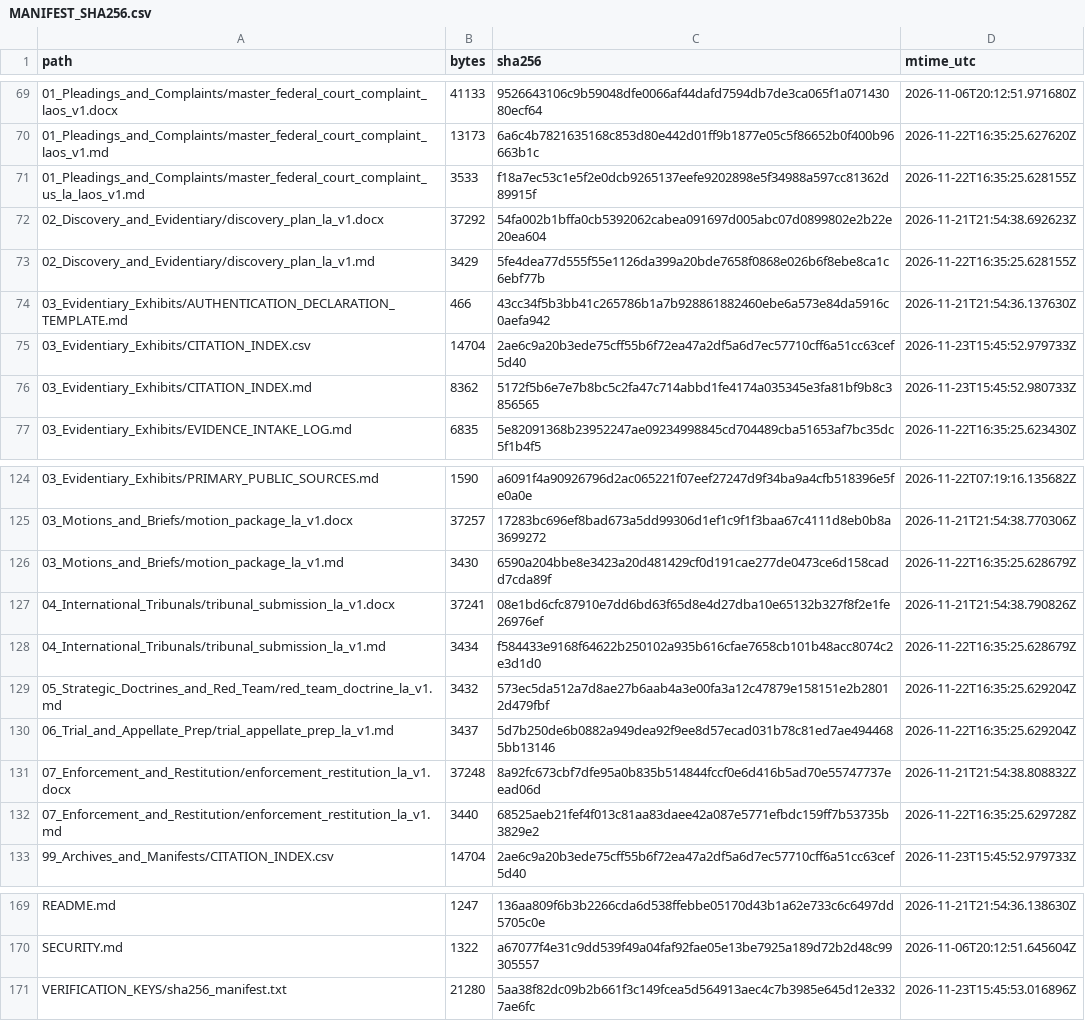
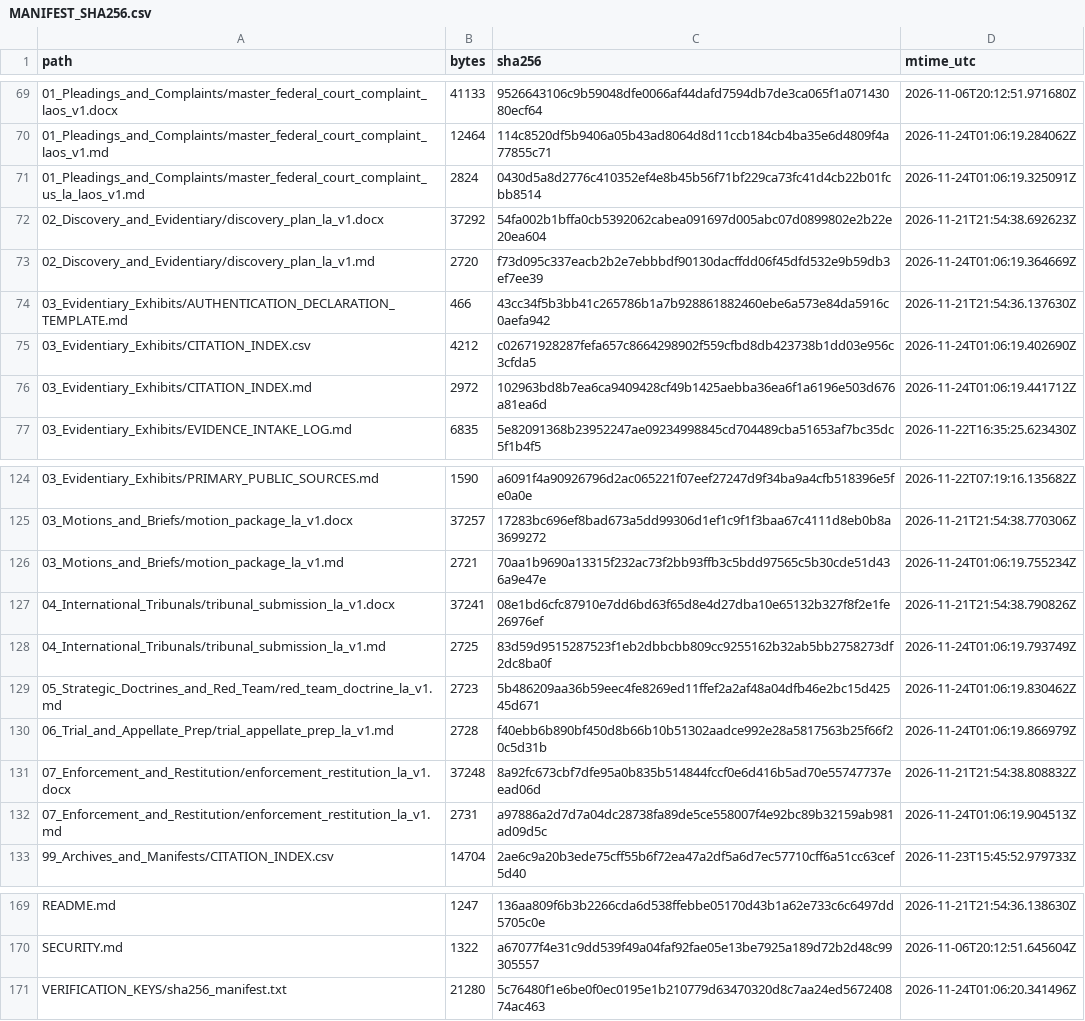
Before and after one commit to GlobalRestitutionAlliance/asia-us-la-laos-master-litigation, a CSV file: 99_Archives_and_Manifests/MANIFEST_SHA256.csv, drawn as a sheet; only a part is shown, gaps mark what is left out; the diff covers the shown part only.

```diff
--- a/99_Archives_and_Manifests/MANIFEST_SHA256.csv
+++ b/99_Archives_and_Manifests/MANIFEST_SHA256.csv
@@ -69,9 +69,9 @@ path,bytes,sha256,mtime_utc
 01_Pleadings_and_Complaints/master_federal_court_complaint_laos_v1.docx,41133,9526643106c9b59048dfe0066af44dafd7594db7de3ca065f1a07143080ecf64,2026-11-06T20:12:51.971680Z
-01_Pleadings_and_Complaints/master_federal_court_complaint_laos_v1.md,13173,6a6c4b7821635168c853d80e442d01ff9b1877e05c5f86652b0f400b96663b1c,2026-11-22T16:35:25.627620Z
-01_Pleadings_and_Complaints/master_federal_court_complaint_us_la_laos_v1.md,3533,f18a7ec53c1e5f2e0dcb9265137eefe9202898e5f34988a597cc81362d89915f,2026-11-22T16:35:25.628155Z
+01_Pleadings_and_Complaints/master_federal_court_complaint_laos_v1.md,12464,114c8520df5b9406a05b43ad8064d8d11ccb184cb4ba35e6d4809f4a77855c71,2026-11-24T01:06:19.284062Z
+01_Pleadings_and_Complaints/master_federal_court_complaint_us_la_laos_v1.md,2824,0430d5a8d2776c410352ef4e8b45b56f71bf229ca73fc41d4cb22b01fcbb8514,2026-11-24T01:06:19.325091Z
 02_Discovery_and_Evidentiary/discovery_plan_la_v1.docx,37292,54fa002b1bffa0cb5392062cabea091697d005abc07d0899802e2b22e20ea604,2026-11-21T21:54:38.692623Z
-02_Discovery_and_Evidentiary/discovery_plan_la_v1.md,3429,5fe4dea77d555f55e1126da399a20bde7658f0868e026b6f8ebe8ca1c6ebf77b,2026-11-22T16:35:25.628155Z
+02_Discovery_and_Evidentiary/discovery_plan_la_v1.md,2720,f73d095c337eacb2b2e7ebbbdf90130dacffdd06f45dfd532e9b59db3ef7ee39,2026-11-24T01:06:19.364669Z
 03_Evidentiary_Exhibits/AUTHENTICATION_DECLARATION_TEMPLATE.md,466,43cc34f5b3bb41c265786b1a7b928861882460ebe6a573e84da5916c0aefa942,2026-11-21T21:54:36.137630Z
-03_Evidentiary_Exhibits/CITATION_INDEX.csv,14704,2ae6c9a20b3ede75cff55b6f72ea47a2df5a6d7ec57710cff6a51cc63cef5d40,2026-11-23T15:45:52.979733Z
-03_Evidentiary_Exhibits/CITATION_INDEX.md,8362,5172f5b6e7e7b8bc5c2fa47c714abbd1fe4174a035345e3fa81bf9b8c3856565,2026-11-23T15:45:52.980733Z
+03_Evidentiary_Exhibits/CITATION_INDEX.csv,4212,c02671928287fefa657c8664298902f559cfbd8db423738b1dd03e956c3cfda5,2026-11-24T01:06:19.402690Z
+03_Evidentiary_Exhibits/CITATION_INDEX.md,2972,102963bd8b7ea6ca9409428cf49b1425aebba36ea6f1a6196e503d676a81ea6d,2026-11-24T01:06:19.441712Z
 03_Evidentiary_Exhibits/EVIDENCE_INTAKE_LOG.md,6835,5e82091368b23952247ae09234998845cd704489cba51653af7bc35dc5f1b4f5,2026-11-22T16:35:25.623430Z
@@ -125,9 +125,9 @@ path,bytes,sha256,mtime_utc
 03_Motions_and_Briefs/motion_package_la_v1.docx,37257,17283bc696ef8bad673a5dd99306d1ef1c9f1f3baa67c4111d8eb0b8a3699272,2026-11-21T21:54:38.770306Z
-03_Motions_and_Briefs/motion_package_la_v1.md,3430,6590a204bbe8e3423a20d481429cf0d191cae277de0473ce6d158cadd7cda89f,2026-11-22T16:35:25.628679Z
+03_Motions_and_Briefs/motion_package_la_v1.md,2721,70aa1b9690a13315f232ac73f2bb93ffb3c5bdd97565c5b30cde51d436a9e47e,2026-11-24T01:06:19.755234Z
 04_International_Tribunals/tribunal_submission_la_v1.docx,37241,08e1bd6cfc87910e7dd6bd63f65d8e4d27dba10e65132b327f8f2e1fe26976ef,2026-11-21T21:54:38.790826Z
-04_International_Tribunals/tribunal_submission_la_v1.md,3434,f584433e9168f64622b250102a935b616cfae7658cb101b48acc8074c2e3d1d0,2026-11-22T16:35:25.628679Z
-05_Strategic_Doctrines_and_Red_Team/red_team_doctrine_la_v1.md,3432,573ec5da512a7d8ae27b6aab4a3e00fa3a12c47879e158151e2b28012d479fbf,2026-11-22T16:35:25.629204Z
-06_Trial_and_Appellate_Prep/trial_appellate_prep_la_v1.md,3437,5d7b250de6b0882a949dea92f9ee8d57ecad031b78c81ed7ae4944685bb13146,2026-11-22T16:35:25.629204Z
+04_International_Tribunals/tribunal_submission_la_v1.md,2725,83d59d9515287523f1eb2dbbcbb809cc9255162b32ab5bb2758273df2dc8ba0f,2026-11-24T01:06:19.793749Z
+05_Strategic_Doctrines_and_Red_Team/red_team_doctrine_la_v1.md,2723,5b486209aa36b59eec4fe8269ed11ffef2a2af48a04dfb46e2bc15d42545d671,2026-11-24T01:06:19.830462Z
+06_Trial_and_Appellate_Prep/trial_appellate_prep_la_v1.md,2728,f40ebb6b890bf450d8b66b10b51302aadce992e28a5817563b25f66f20c5d31b,2026-11-24T01:06:19.866979Z
 07_Enforcement_and_Restitution/enforcement_restitution_la_v1.docx,37248,8a92fc673cbf7dfe95a0b835b514844fccf0e6d416b5ad70e55747737eead06d,2026-11-21T21:54:38.808832Z
-07_Enforcement_and_Restitution/enforcement_restitution_la_v1.md,3440,68525aeb21fef4f013c81aa83daee42a087e5771efbdc159ff7b53735b3829e2,2026-11-22T16:35:25.629728Z
+07_Enforcement_and_Restitution/enforcement_restitution_la_v1.md,2731,a97886a2d7d7a04dc28738fa89de5ce558007f4e92bc89b32159ab981ad09d5c,2026-11-24T01:06:19.904513Z
 99_Archives_and_Manifests/CITATION_INDEX.csv,14704,2ae6c9a20b3ede75cff55b6f72ea47a2df5a6d7ec57710cff6a51cc63cef5d40,2026-11-23T15:45:52.979733Z
@@ -170,2 +170,2 @@ README.md,1247,136aa809f6b3b2266cda6d538ffebbe05170d43b1a62e733c6c6497dd5705c0e,
 SECURITY.md,1322,a67077f4e31c9dd539f49a04faf92fae05e13be7925a189d72b2d48c99305557,2026-11-06T20:12:51.645604Z
-VERIFICATION_KEYS/sha256_manifest.txt,21280,5aa38f82dc09b2b661f3c149fcea5d564913aec4c7b3985e645d12e3327ae6fc,2026-11-23T15:45:53.016896Z
+VERIFICATION_KEYS/sha256_manifest.txt,21280,5c76480f1e6be0f0ec0195e1b210779d63470320d8c7aa24ed567240874ac463,2026-11-24T01:06:20.341496Z
```
Also changed, not shown: 33 edited cells elsewhere in this file, 00_Master_Knowledge_Base/Master_Laos_Restitution_Crosswalk_Matrix.csv, 21 other files.
